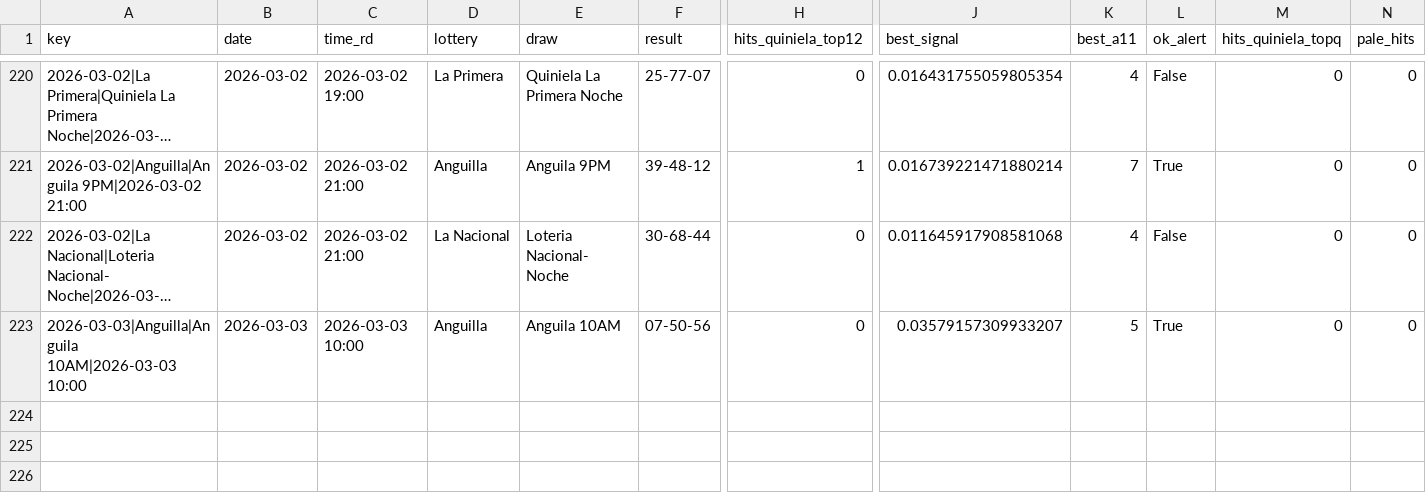
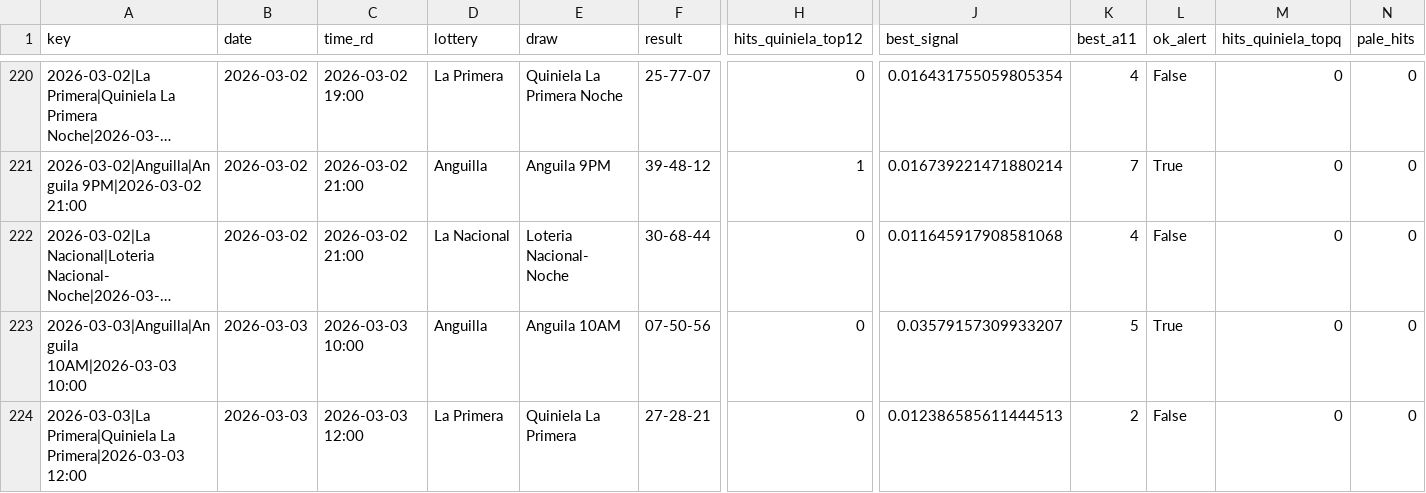
Before and after one commit to carbosota1/LotMix, a CSV file: outputs/performance.csv, drawn as a sheet; only a part is shown, gaps mark what is left out; long unchanged cells end in …; rows hold the shown columns only; the diff names each change by its address in the sheet, - before the commit and + after, or states it on an @@ line.

```diff
--- a/outputs/performance.csv
+++ b/outputs/performance.csv
+row 224: 2026-03-03|La Primera|Quiniela La Primera|2026-03-03 12:00 | 2026-03-03 | 2026-03-03 12:00 | La Primera | Quiniela La Primera | 27-28-21 | 0 | 0.012386585611444513 | 2 | False | 0 | 0
```
Also changed, not shown: data/picks_log.csv, 3 other files.
